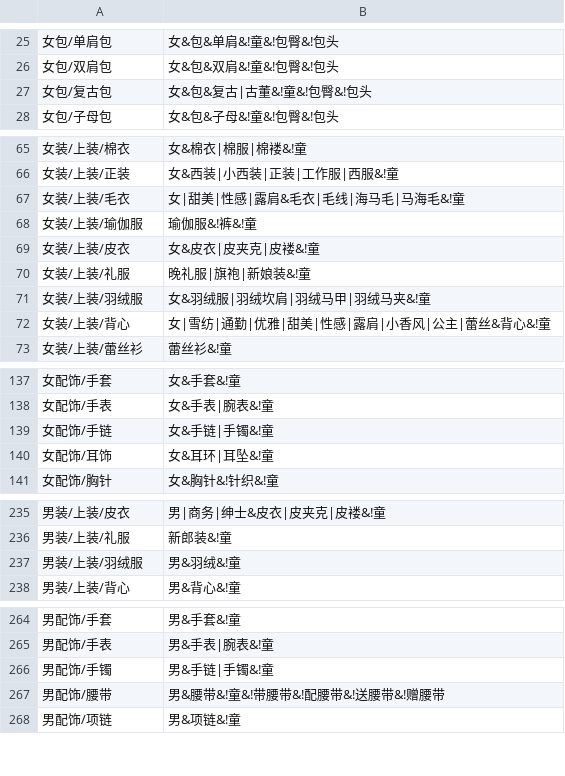
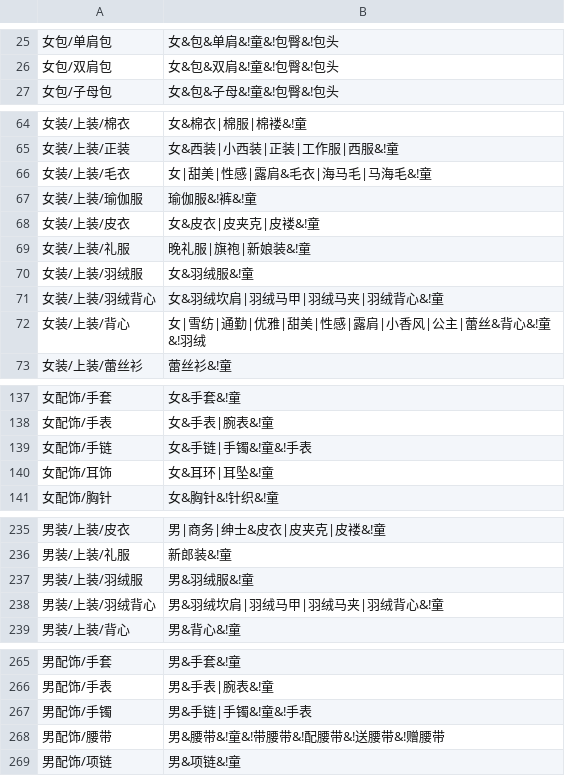
Before and after one commit to coldcolour/shoplet, a CSV file: data/cat.words.csv, drawn as a sheet; only a part is shown, gaps mark what is left out.

Commit message:
word list update at 10.01

```diff
--- a/data/cat.words.csv
+++ b/data/cat.words.csv
@@ -26,3 +26,2 @@
 女包/双肩包,女&包&双肩&!童&!包臀&!包头
-女包/复古包,女&包&复古|古董&!童&!包臀&!包头
 女包/子母包,女&包&子母&!童&!包臀&!包头
@@ -66,3 +65,3 @@
 女装/上装/正装,女&西装|小西装|正装|工作服|西服&!童
-女装/上装/毛衣,女|甜美|性感|露肩&毛衣|毛线|海马毛|马海毛&!童
+女装/上装/毛衣,女|甜美|性感|露肩&毛衣|海马毛|马海毛&!童
 女装/上装/瑜伽服,瑜伽服&!裤&!童
@@ -70,4 +69,5 @@
 女装/上装/礼服,晚礼服|旗袍|新娘装&!童
-女装/上装/羽绒服,女&羽绒服|羽绒坎肩|羽绒马甲|羽绒马夹&!童
-女装/上装/背心,女|雪纺|通勤|优雅|甜美|性感|露肩|小香风|公主|蕾丝&背心&!童
+女装/上装/羽绒服,女&羽绒服&!童
+女装/上装/羽绒背心,女&羽绒坎肩|羽绒马甲|羽绒马夹|羽绒背心&!童
+女装/上装/背心,女|雪纺|通勤|优雅|甜美|性感|露肩|小香风|公主|蕾丝&背心&!童&!羽绒
 女装/上装/蕾丝衫,蕾丝衫&!童
@@ -138,3 +138,3 @@
 女配饰/手表,女&手表|腕表&!童
-女配饰/手链,女&手链|手镯&!童
+女配饰/手链,女&手链|手镯&!童&!手表
 女配饰/耳饰,女&耳环|耳坠&!童
@@ -236,3 +236,4 @@
 男装/上装/礼服,新郎装&!童
-男装/上装/羽绒服,男&羽绒&!童
+男装/上装/羽绒服,男&羽绒服&!童
+男装/上装/羽绒背心,男&羽绒坎肩|羽绒马甲|羽绒马夹|羽绒背心&!童
 男装/上装/背心,男&背心&!童
@@ -265,3 +266,3 @@
 男配饰/手表,男&手表|腕表&!童
-男配饰/手镯,男&手链|手镯&!童
+男配饰/手镯,男&手链|手镯&!童&!手表
 男配饰/腰带,男&腰带&!童&!带腰带&!配腰带&!送腰带&!赠腰带
```
